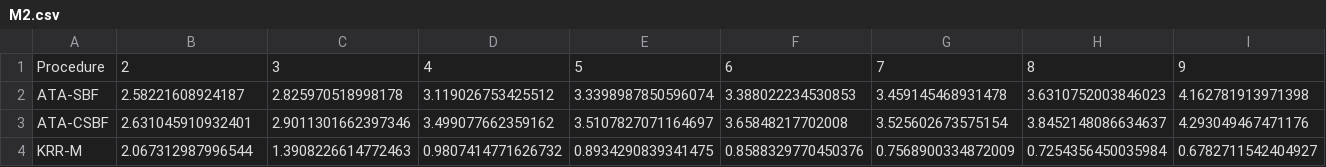
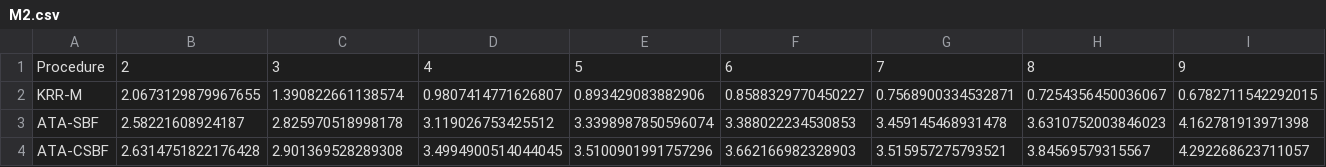
Before and after one commit to khsoo2611/sta_code, a CSV file: results/simulation/M2/M2.csv, drawn as a sheet; only a part is shown; removed rows and columns are numbered as before the commit, all else as after; rows hold the shown columns only; the diff covers the shown part only; the diff names each change by its address in the sheet, - before the commit and + after, or states it on an @@ line.

```diff
--- a/results/simulation/M2/M2.csv
+++ b/results/simulation/M2/M2.csv
+row 2: KRR-M | 2.0673129879967655 | 1.390822661138574 | 0.9807414771626807 | 0.893429083882906 | 0.8588329770450227 | 0.7568900334532871 | 0.7254356450036067 | 0.6782711542292015
-B4: 2.631045910932401
+B4: 2.6314751822176428
-C4: 2.9011301662397346
+C4: 2.901369528289308
-D4: 3.499077662359162
+D4: 3.4994900514044045
-E4: 3.5107827071164697
+E4: 3.5100901991757296
-F4: 3.65848217702008
+F4: 3.662166982328903
-G4: 3.525602673575154
+G4: 3.515957275793521
-H4: 3.8452148086634637
+H4: 3.84569579315567
-I4: 4.293049467471176
+I4: 4.292268623711057
-row 4: KRR-M | 2.067312987996544 | 1.3908226614772463 | 0.9807414771626732 | 0.8934290839341475 | 0.8588329770450376 | 0.7568900334872009 | 0.7254356450035984 | 0.6782711542404927
```
Also changed, not shown: 6 edited cells elsewhere in this file, results/realdata/miami/miami.csv, results/realdata/protein/protein.csv, 29 other files.
